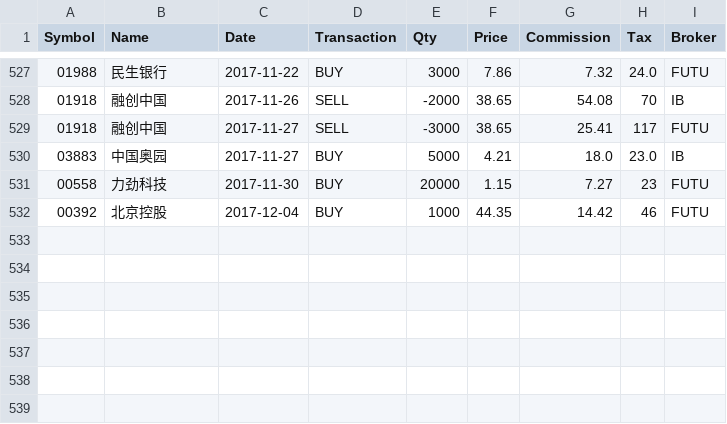
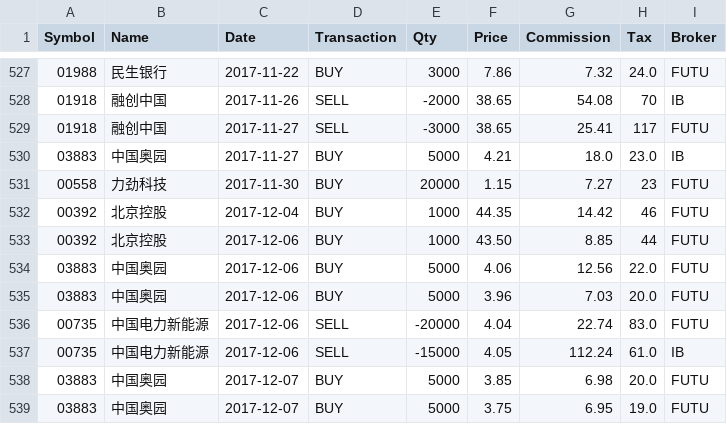
Before and after one commit to rotblade/goldshire, a CSV file: goldshire/csv/trades-hkd.csv, drawn as a sheet; only a part is shown, gaps mark what is left out.

```diff
--- a/goldshire/csv/trades-hkd.csv
+++ b/goldshire/csv/trades-hkd.csv
@@ -532 +532,8 @@ Symbol,Name,Date,Transaction,Qty,Price,Commission,Tax,Broker
 00392,北京控股,2017-12-04,BUY,1000,44.35,14.42,46,FUTU
+00392,北京控股,2017-12-06,BUY,1000,43.50,8.85,44,FUTU
+03883,中国奥园,2017-12-06,BUY,5000,4.06,12.56,22.0,FUTU
+03883,中国奥园,2017-12-06,BUY,5000,3.96,7.03,20.0,FUTU
+00735,中国电力新能源,2017-12-06,SELL,-20000,4.04,22.74,83.0,FUTU
+00735,中国电力新能源,2017-12-06,SELL,-15000,4.05,112.24,61.0,IB
+03883,中国奥园,2017-12-07,BUY,5000,3.85,6.98,20.0,FUTU
+03883,中国奥园,2017-12-07,BUY,5000,3.75,6.95,19.0,FUTU
```
Also changed, not shown: goldshire/csv/historic/000001.csv, goldshire/csv/historic/000895.csv, 25 other files.
